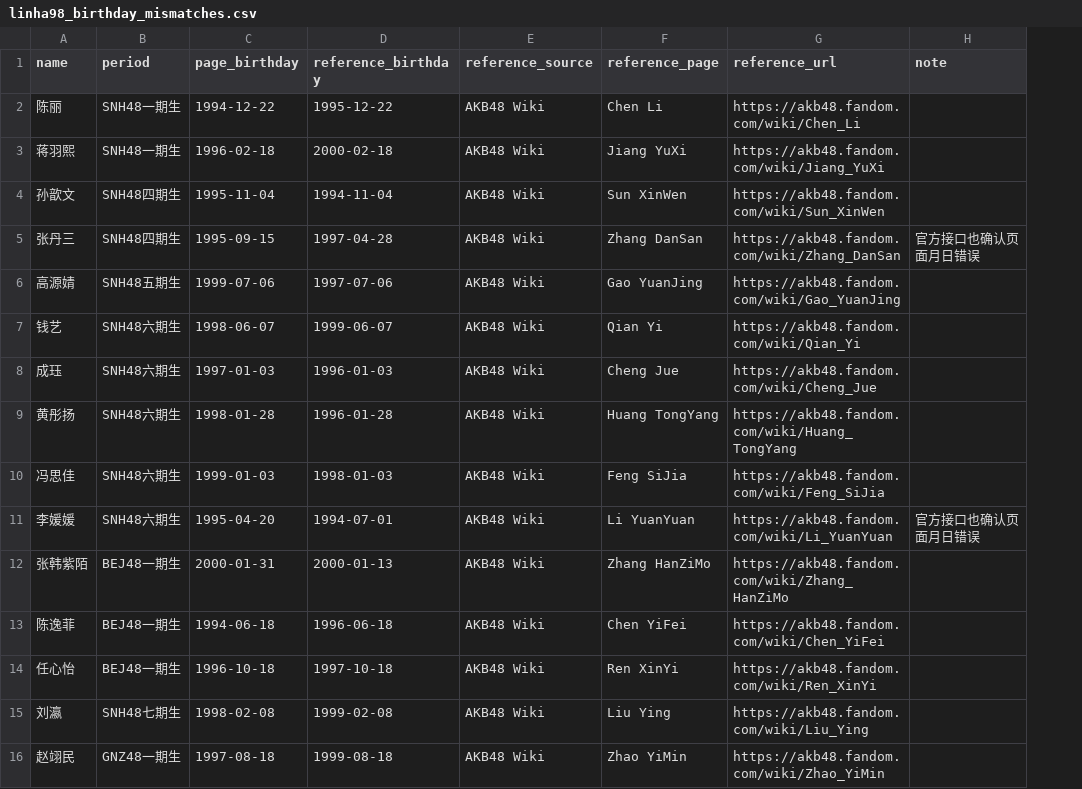
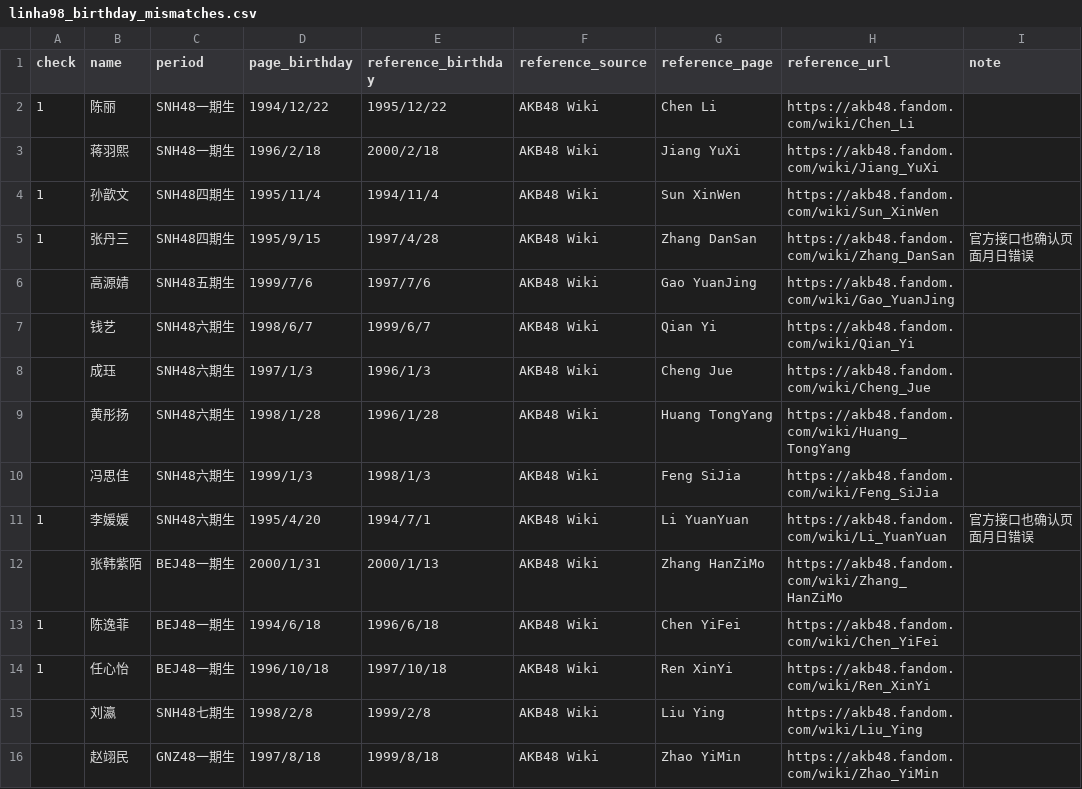
Before and after one commit to linha98/linha98.github.io, a CSV file: linha98_birthday_mismatches.csv, drawn as a sheet; only a part is shown; addresses are those after the commit; the diff covers the shown part only; the diff names each change by its address in the sheet, - before the commit and + after, or states it on an @@ line.

Commit message:
Apply verified birthday corrections

```diff
--- a/linha98_birthday_mismatches.csv
+++ b/linha98_birthday_mismatches.csv
+column A (check), rows 2-14: 1 |  | 1 | 1 |  |  |  |  |  | 1 |  | 1 | 1
-D2 (page_birthday): 1994-12-22
+D2 (page_birthday): 1994/12/22
-E2 (reference_birthday): 1995-12-22
+E2 (reference_birthday): 1995/12/22
-D3 (page_birthday): 1996-02-18
+D3 (page_birthday): 1996/2/18
-E3 (reference_birthday): 2000-02-18
+E3 (reference_birthday): 2000/2/18
-D4 (page_birthday): 1995-11-04
+D4 (page_birthday): 1995/11/4
-E4 (reference_birthday): 1994-11-04
+E4 (reference_birthday): 1994/11/4
-D5 (page_birthday): 1995-09-15
+D5 (page_birthday): 1995/9/15
-E5 (reference_birthday): 1997-04-28
+E5 (reference_birthday): 1997/4/28
-D6 (page_birthday): 1999-07-06
+D6 (page_birthday): 1999/7/6
-E6 (reference_birthday): 1997-07-06
+E6 (reference_birthday): 1997/7/6
-D7 (page_birthday): 1998-06-07
+D7 (page_birthday): 1998/6/7
-E7 (reference_birthday): 1999-06-07
+E7 (reference_birthday): 1999/6/7
-D8 (page_birthday): 1997-01-03
+D8 (page_birthday): 1997/1/3
-E8 (reference_birthday): 1996-01-03
+E8 (reference_birthday): 1996/1/3
-D9 (page_birthday): 1998-01-28
+D9 (page_birthday): 1998/1/28
-E9 (reference_birthday): 1996-01-28
+E9 (reference_birthday): 1996/1/28
-D10 (page_birthday): 1999-01-03
+D10 (page_birthday): 1999/1/3
-E10 (reference_birthday): 1998-01-03
+E10 (reference_birthday): 1998/1/3
-D11 (page_birthday): 1995-04-20
+D11 (page_birthday): 1995/4/20
-E11 (reference_birthday): 1994-07-01
+E11 (reference_birthday): 1994/7/1
-D12 (page_birthday): 2000-01-31
+D12 (page_birthday): 2000/1/31
-E12 (reference_birthday): 2000-01-13
+E12 (reference_birthday): 2000/1/13
-D13 (page_birthday): 1994-06-18
+D13 (page_birthday): 1994/6/18
-E13 (reference_birthday): 1996-06-18
+E13 (reference_birthday): 1996/6/18
-D14 (page_birthday): 1996-10-18
+D14 (page_birthday): 1996/10/18
-E14 (reference_birthday): 1997-10-18
+E14 (reference_birthday): 1997/10/18
-D15 (page_birthday): 1998-02-08
+D15 (page_birthday): 1998/2/8
-E15 (reference_birthday): 1999-02-08
+E15 (reference_birthday): 1999/2/8
-D16 (page_birthday): 1997-08-18
+D16 (page_birthday): 1997/8/18
-E16 (reference_birthday): 1999-08-18
+E16 (reference_birthday): 1999/8/18
```
Also changed, not shown: 112 edited cells elsewhere in this file, 1 other file.
